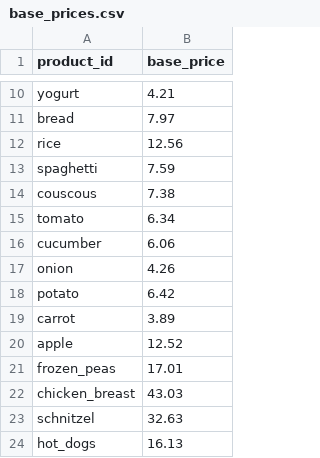
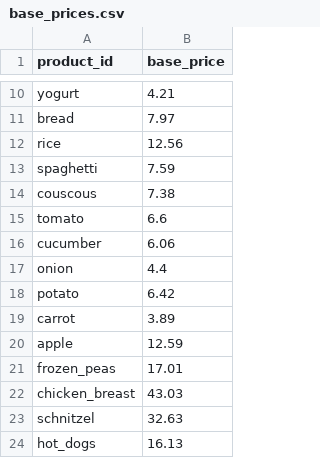
Before and after one commit to samueldratwa-TG/tsarchan-web, a CSV file: public/data/base_prices.csv, drawn as a sheet; only a part is shown, gaps mark what is left out.

Commit message:
data: adopt the 09-28 archive rebuild (fixed RLE reader, 121 days 05-30..09-27) + re-base - published history revised, max |diff| 0.36 (08-25), 09-28 101.48 -> 101.28, 10-01 101.54 -> 101.34; site note in insights FAQ + methodology log

```diff
--- a/public/data/base_prices.csv
+++ b/public/data/base_prices.csv
@@ -14,8 +14,8 @@ spaghetti,7.59
 couscous,7.38
-tomato,6.34
+tomato,6.6
 cucumber,6.06
-onion,4.26
+onion,4.4
 potato,6.42
 carrot,3.89
-apple,12.52
+apple,12.59
 frozen_peas,17.01
```
Also changed, not shown: public/data/index.csv, 14 other files.
